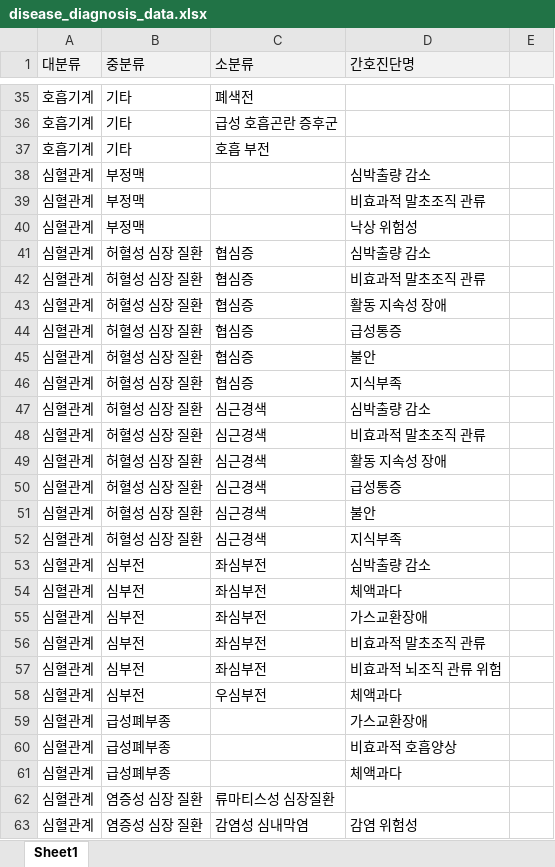
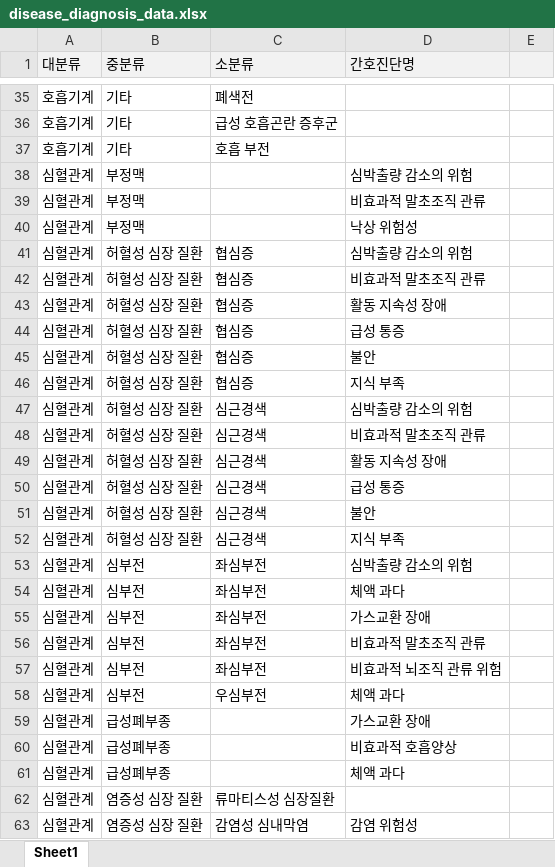
Before and after one commit to gnunp/nurse-pedia, an Excel workbook: nursing_knowledges/scripts/disease_diagnosis_data.xlsx, sheet Sheet1, drawn as a sheet; only a part is shown, gaps mark what is left out; values as stored, in another font and other column widths than the file's, no borders; the diff covers the shown part only; the diff names each change by its address in the sheet, - before the commit and + after, or states it on an @@ line.

```diff
--- a/nursing_knowledges/scripts/disease_diagnosis_data.xlsx (sheet Sheet1)
+++ b/nursing_knowledges/scripts/disease_diagnosis_data.xlsx (sheet Sheet1)
-D38 (간호진단명): 심박출량 감소
+D38 (간호진단명): 심박출량 감소의 위험
-D41 (간호진단명): 심박출량 감소
+D41 (간호진단명): 심박출량 감소의 위험
-D44 (간호진단명): 급성통증
+D44 (간호진단명): 급성 통증
-D46 (간호진단명): 지식부족
+D46 (간호진단명): 지식 부족
-D47 (간호진단명): 심박출량 감소
+D47 (간호진단명): 심박출량 감소의 위험
-D50 (간호진단명): 급성통증
+D50 (간호진단명): 급성 통증
-D52 (간호진단명): 지식부족
+D52 (간호진단명): 지식 부족
-D53 (간호진단명): 심박출량 감소
+D53 (간호진단명): 심박출량 감소의 위험
-D54 (간호진단명): 체액과다
+D54 (간호진단명): 체액 과다
-D55 (간호진단명): 가스교환장애
+D55 (간호진단명): 가스교환 장애
-D58 (간호진단명): 체액과다
+D58 (간호진단명): 체액 과다
-D59 (간호진단명): 가스교환장애
+D59 (간호진단명): 가스교환 장애
-D61 (간호진단명): 체액과다
+D61 (간호진단명): 체액 과다
```
Also changed, not shown: 7 edited cells elsewhere in this sheet, 4 other files.
